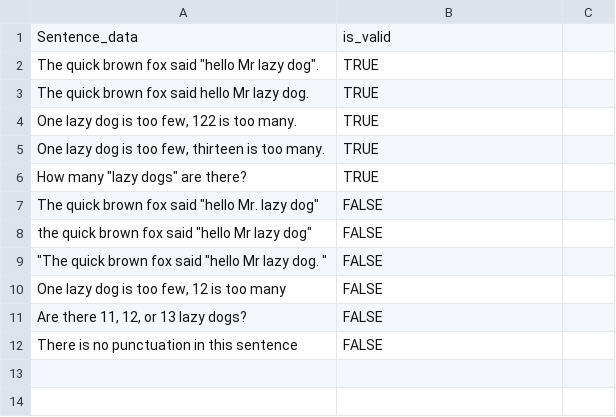
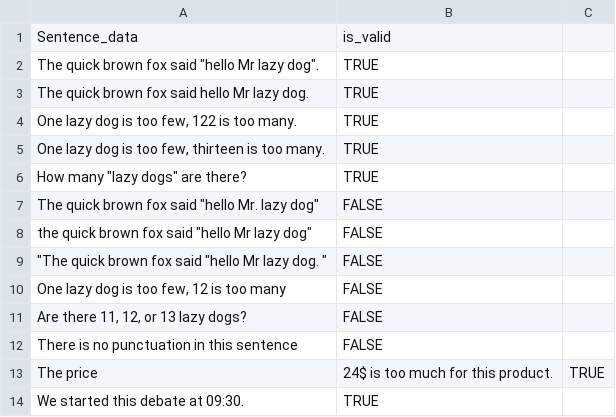
Before and after one commit to Jaswanth-Kasivi/sentence-validation, a CSV file: input/input_string.csv, drawn as a sheet.

Commit message:
Update input_string.csv
added test data

```diff
--- a/input/input_string.csv
+++ b/input/input_string.csv
@@ -12 +12,3 @@ The quick brown fox said hello Mr lazy dog.,TRUE
 There is no punctuation in this sentence,FALSE
+The price, 24$ is too much for this product.,TRUE
+We started this debate at 09:30.,TRUE
```
